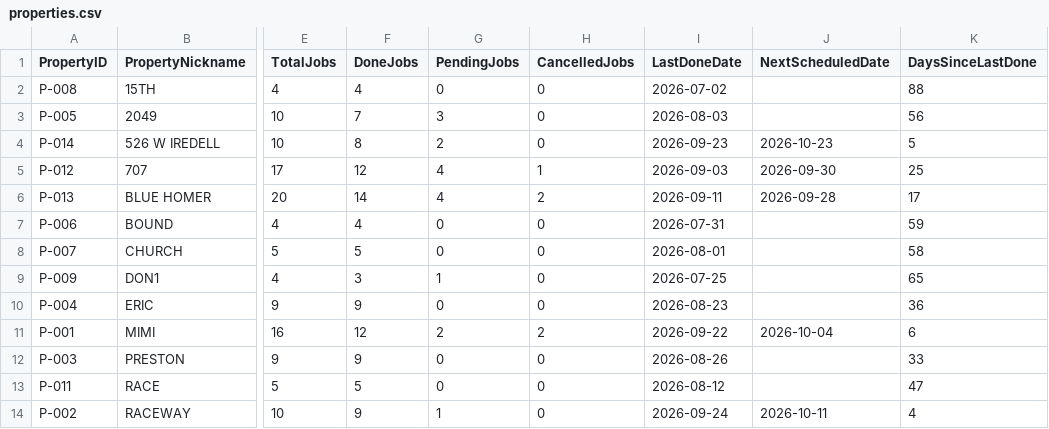
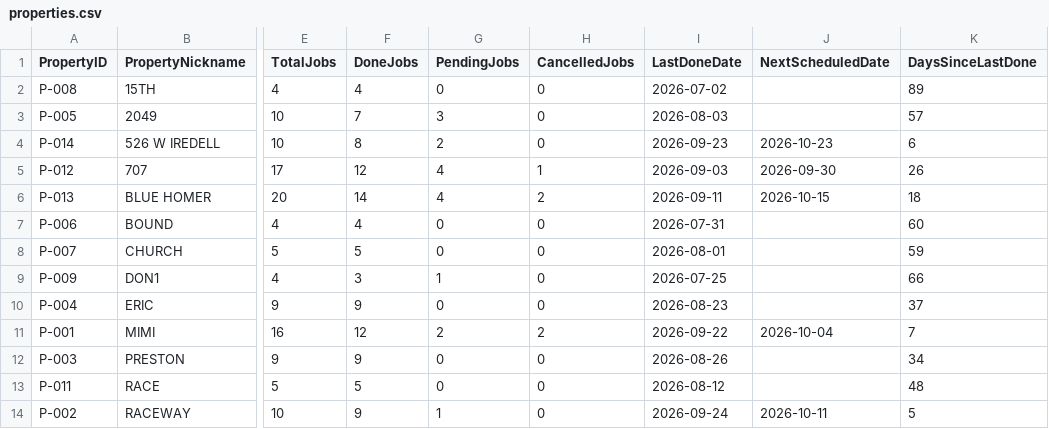
Before and after one commit to emw-oldwell/oldwell-mowing-dashboard, a CSV file: exports/properties.csv, drawn as a sheet; only a part is shown, gaps mark what is left out; the diff names each change by its address in the sheet, - before the commit and + after, or states it on an @@ line.

```diff
--- a/exports/properties.csv
+++ b/exports/properties.csv
-K2 (DaysSinceLastDone): 88
+K2 (DaysSinceLastDone): 89
-K3 (DaysSinceLastDone): 56
+K3 (DaysSinceLastDone): 57
-K4 (DaysSinceLastDone): 5
+K4 (DaysSinceLastDone): 6
-K5 (DaysSinceLastDone): 25
+K5 (DaysSinceLastDone): 26
-J6 (NextScheduledDate): 2026-09-28
+J6 (NextScheduledDate): 2026-10-15
-K6 (DaysSinceLastDone): 17
+K6 (DaysSinceLastDone): 18
-K7 (DaysSinceLastDone): 59
+K7 (DaysSinceLastDone): 60
-K8 (DaysSinceLastDone): 58
+K8 (DaysSinceLastDone): 59
-K9 (DaysSinceLastDone): 65
+K9 (DaysSinceLastDone): 66
-K10 (DaysSinceLastDone): 36
+K10 (DaysSinceLastDone): 37
-K11 (DaysSinceLastDone): 6
+K11 (DaysSinceLastDone): 7
-K12 (DaysSinceLastDone): 33
+K12 (DaysSinceLastDone): 34
-K13 (DaysSinceLastDone): 47
+K13 (DaysSinceLastDone): 48
-K14 (DaysSinceLastDone): 4
+K14 (DaysSinceLastDone): 5
```
Also changed, not shown: exports/crews.csv, 1 other file.
